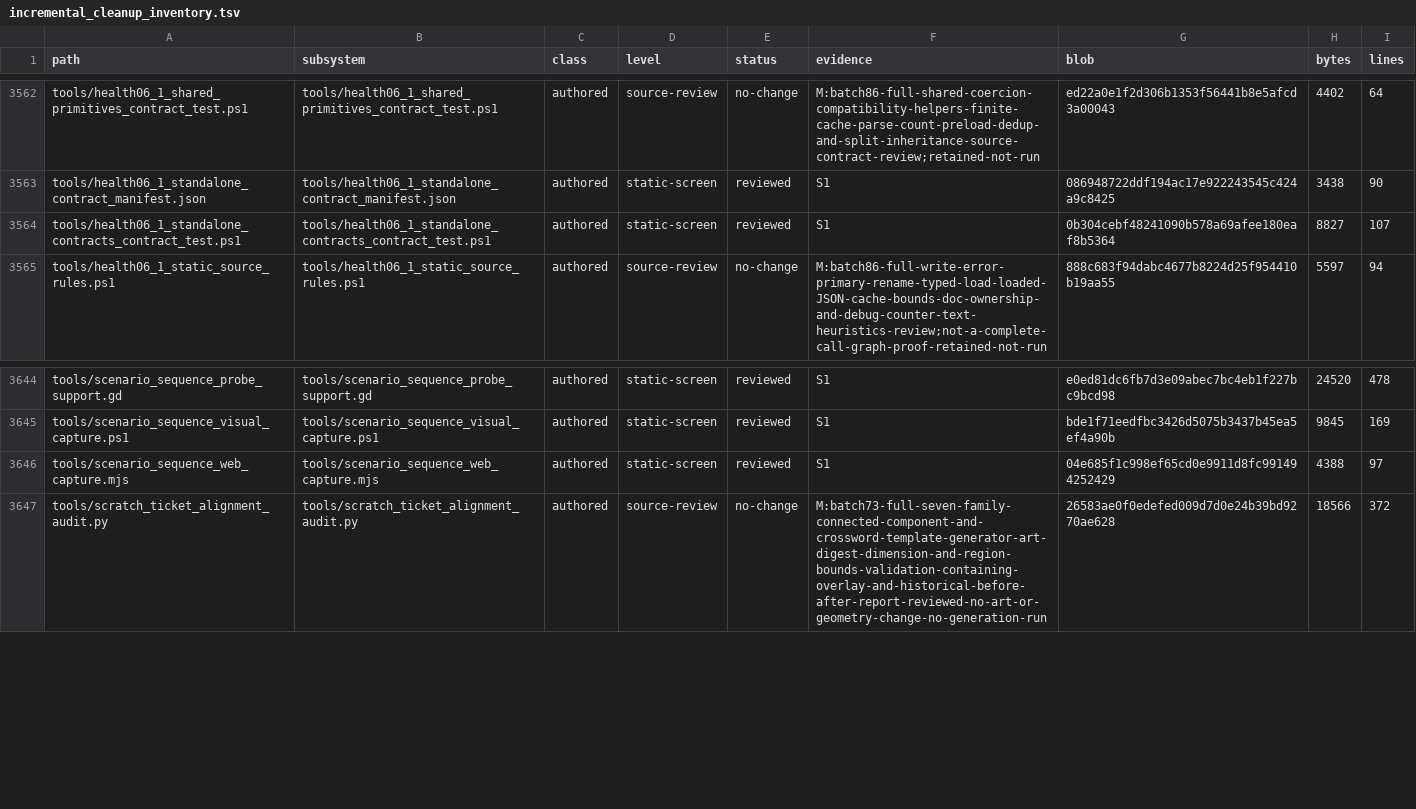
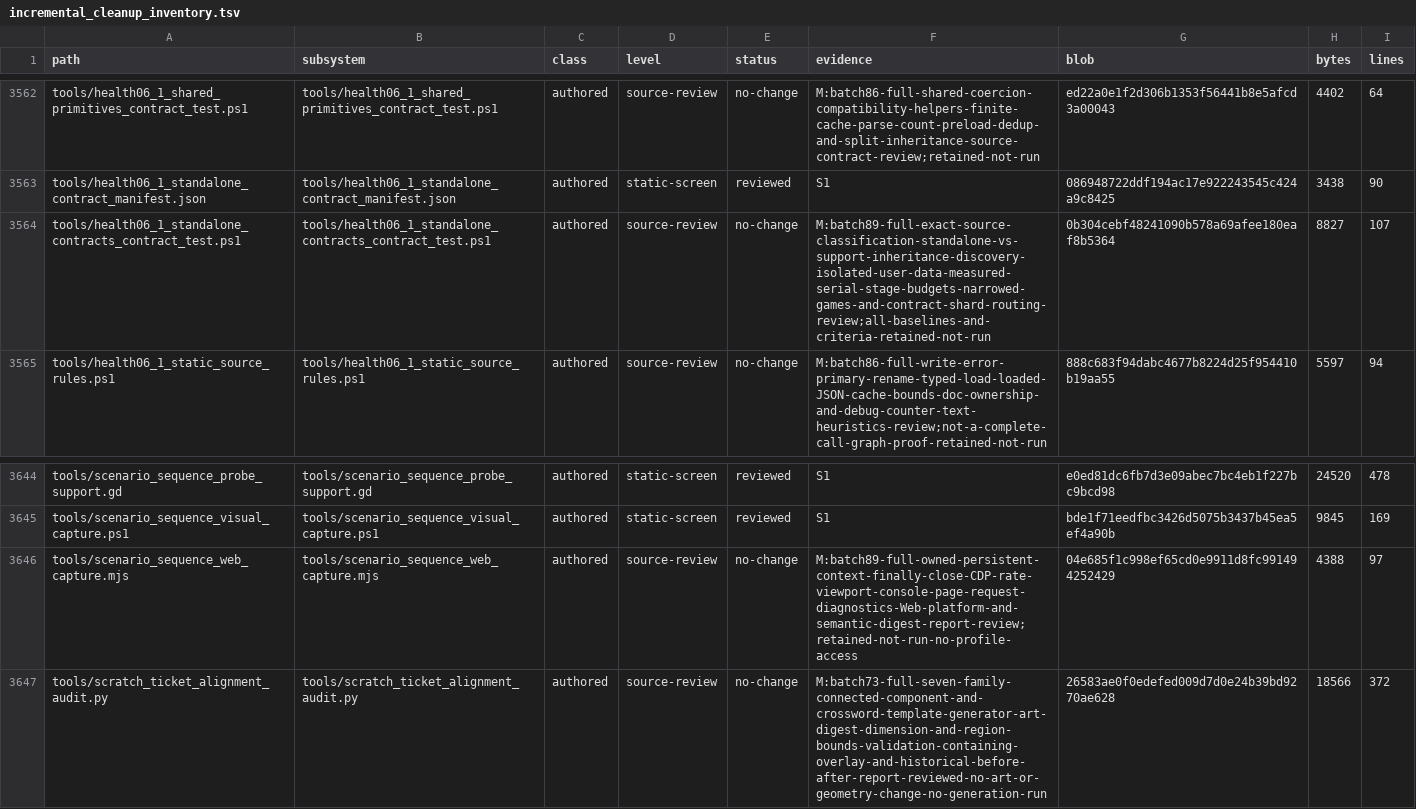
Before and after one commit to erikjpet/BeatTheHouse, a TSV file: docs/testing/incremental_cleanup_inventory.tsv, drawn as a sheet; only a part is shown, gaps mark what is left out; the diff covers the shown part only.

Commit message:
docs: record capture launcher and continuation test review
Record14 full source reviews with no code changes. Preserve standalone launch contracts, evidence criteria, deterministic audio fixtures, owned capture cleanup, serialized qualification and real terminal Continue regressions. No runtime suites rerun.

```diff
--- a/docs/testing/incremental_cleanup_inventory.tsv
+++ b/docs/testing/incremental_cleanup_inventory.tsv
@@ -3563,3 +3563,3 @@ tools/health06_1_shared_primitives_contract_test.ps1	tools/health06_1_shared_pri
 tools/health06_1_standalone_contract_manifest.json	tools/health06_1_standalone_contract_manifest.json	authored	static-screen	reviewed	S1	086948722ddf194ac17e922243545c424a9c8425	3438	90
-tools/health06_1_standalone_contracts_contract_test.ps1	tools/health06_1_standalone_contracts_contract_test.ps1	authored	static-screen	reviewed	S1	0b304cebf48241090b578a69afee180eaf8b5364	8827	107
+tools/health06_1_standalone_contracts_contract_test.ps1	tools/health06_1_standalone_contracts_contract_test.ps1	authored	source-review	no-change	M:batch89-full-exact-source-classification-standalone-vs-support-inheritance-discovery-isolated-user-data-measured-serial-stage-budgets-narrowed-games-and-contract-shard-routing-review;all-baselines-and-criteria-retained-not-run	0b304cebf48241090b578a69afee180eaf8b5364	8827	107
 tools/health06_1_static_source_rules.ps1	tools/health06_1_static_source_rules.ps1	authored	source-review	no-change	M:batch86-full-write-error-primary-rename-typed-load-loaded-JSON-cache-bounds-doc-ownership-and-debug-counter-text-heuristics-review;not-a-complete-call-graph-proof-retained-not-run	888c683f94dabc4677b8224d25f954410b19aa55	5597	94
@@ -3645,3 +3645,3 @@ tools/scenario_sequence_probe_support.gd	tools/scenario_sequence_probe_support.g
 tools/scenario_sequence_visual_capture.ps1	tools/scenario_sequence_visual_capture.ps1	authored	static-screen	reviewed	S1	bde1f71eedfbc3426d5075b3437b45ea5ef4a90b	9845	169
-tools/scenario_sequence_web_capture.mjs	tools/scenario_sequence_web_capture.mjs	authored	static-screen	reviewed	S1	04e685f1c998ef65cd0e9911d8fc991494252429	4388	97
+tools/scenario_sequence_web_capture.mjs	tools/scenario_sequence_web_capture.mjs	authored	source-review	no-change	M:batch89-full-owned-persistent-context-finally-close-CDP-rate-viewport-console-page-request-diagnostics-Web-platform-and-semantic-digest-report-review;retained-not-run-no-profile-access	04e685f1c998ef65cd0e9911d8fc991494252429	4388	97
 tools/scratch_ticket_alignment_audit.py	tools/scratch_ticket_alignment_audit.py	authored	source-review	no-change	M:batch73-full-seven-family-connected-component-and-crossword-template-generator-art-digest-dimension-and-region-bounds-validation-containing-overlay-and-historical-before-after-report-reviewed-no-art-or-geometry-change-no-generation-run	26583ae0f0edefed009d7d0e24b39bd9270ae628	18566	372
```
Also changed, not shown: 41 edited cells elsewhere in this file, 1 other file.
